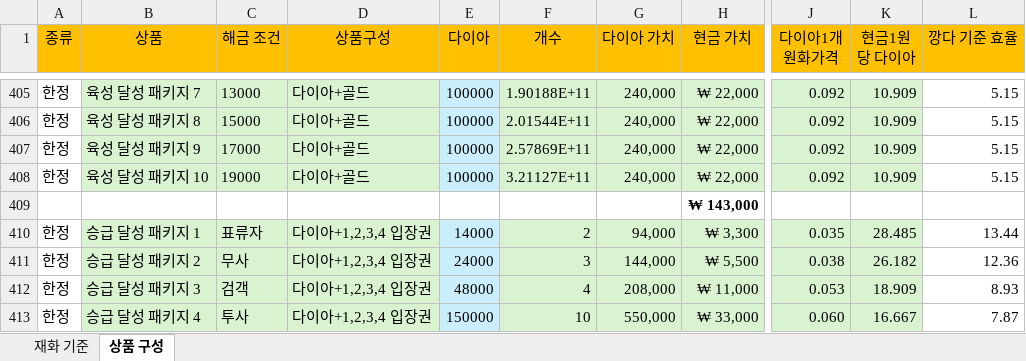
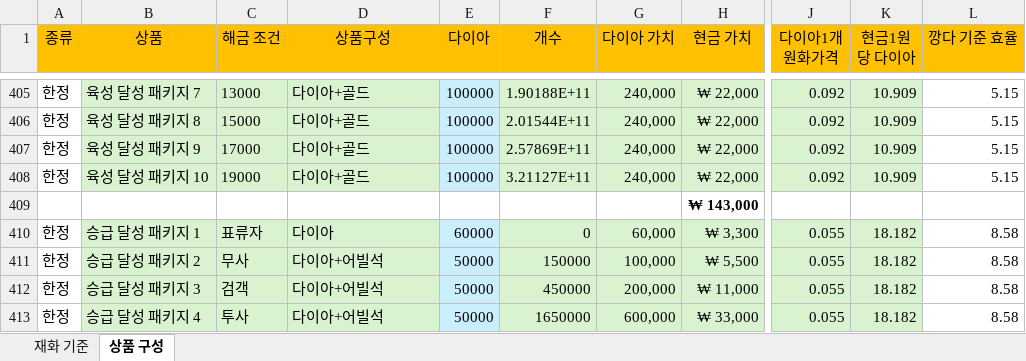
Before and after one commit to asgasgasgasfasfas/exel, an Excel workbook: BM(최종).xlsx, sheet 상품 구성, drawn as a sheet; only a part is shown, gaps mark what is left out; values as stored, in another font and other column widths than the file's, no borders; conditional formats not drawn; the diff covers the shown part only; the diff names each change by its address in the sheet, - before the commit and + after, or states it on an @@ line.

Commit message:
승급 패키지 상품 변경

```diff
--- a/BM(최종).xlsx (sheet 상품 구성)
+++ b/BM(최종).xlsx (sheet 상품 구성)
-D410 (상품구성): 다이아+1,2,3,4 입장권
+D410 (상품구성): 다이아
-E410 (다이아): 14000
+E410 (다이아): 60000
-F410 (개수): 2
+F410 (개수): 0
-G410 (다이아 가치): 94,000
+G410 (다이아 가치): 60,000
-J410 (다이아1개 원화가격): 0.035
+J410 (다이아1개 원화가격): 0.055
-K410 (현금1원당 다이아): 28.485
+K410 (현금1원당 다이아): 18.182
-L410 (깡다 기준 효율): 13.44
+L410 (깡다 기준 효율): 8.58
-D411:D413 (상품구성): 다이아+1,2,3,4 입장권
+D411:D413 (상품구성): 다이아+어빌석
-E411 (다이아): 24000
+E411 (다이아): 50000
-F411 (개수): 3
+F411 (개수): 150000
-G411 (다이아 가치): 144,000
+G411 (다이아 가치): 100,000
-J411 (다이아1개 원화가격): 0.038
+J411 (다이아1개 원화가격): 0.055
-K411 (현금1원당 다이아): 26.182
+K411 (현금1원당 다이아): 18.182
-L411 (깡다 기준 효율): 12.36
+L411 (깡다 기준 효율): 8.58
-E412 (다이아): 48000
+E412 (다이아): 50000
-F412 (개수): 4
+F412 (개수): 450000
-G412 (다이아 가치): 208,000
+G412 (다이아 가치): 200,000
-J412 (다이아1개 원화가격): 0.053
+J412 (다이아1개 원화가격): 0.055
-K412 (현금1원당 다이아): 18.909
+K412 (현금1원당 다이아): 18.182
-L412 (깡다 기준 효율): 8.93
+L412 (깡다 기준 효율): 8.58
-E413 (다이아): 150000
+E413 (다이아): 50000
-F413 (개수): 10
+F413 (개수): 1650000
-G413 (다이아 가치): 550,000
+G413 (다이아 가치): 600,000
-J413 (다이아1개 원화가격): 0.060
+J413 (다이아1개 원화가격): 0.055
-K413 (현금1원당 다이아): 16.667
+K413 (현금1원당 다이아): 18.182
-L413 (깡다 기준 효율): 7.87
+L413 (깡다 기준 효율): 8.58
```
Also changed, not shown: 46 edited cells elsewhere in this sheet.
